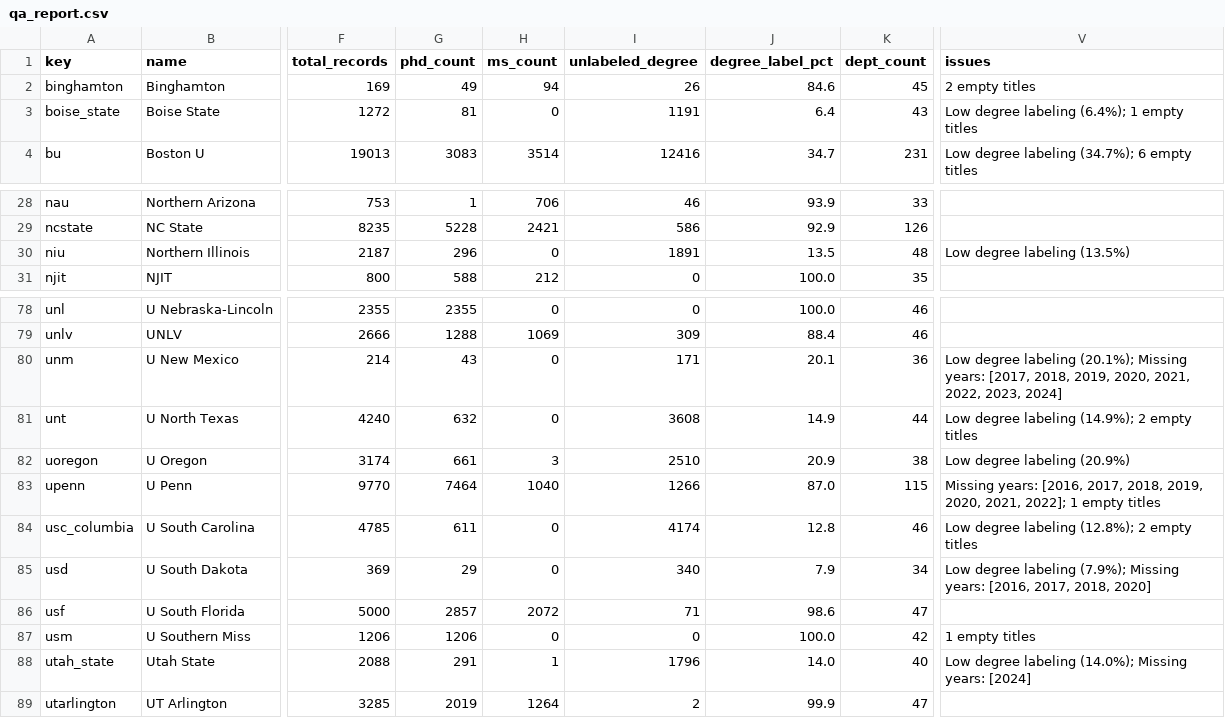
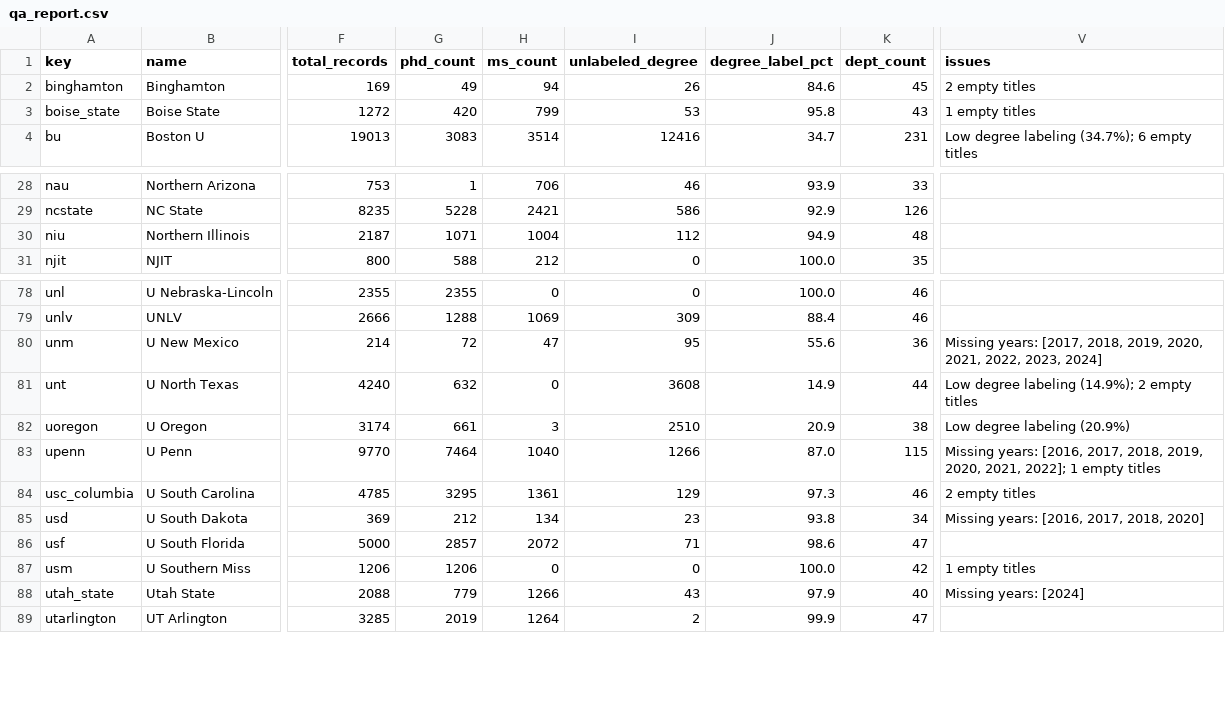
Before and after one commit to andyagtech/us-stem-data, a CSV file: data/qa_report.csv, drawn as a sheet; only a part is shown, gaps mark what is left out; the diff covers the shown part only; the diff names each change by its address in the sheet, - before the commit and + after, or states it on an @@ line.

```diff
--- a/data/qa_report.csv
+++ b/data/qa_report.csv
-G3 (phd_count): 81
+G3 (phd_count): 420
-H3 (ms_count): 0
+H3 (ms_count): 799
-I3 (unlabeled_degree): 1191
+I3 (unlabeled_degree): 53
-J3 (degree_label_pct): 6.4
+J3 (degree_label_pct): 95.8
-V3 (issues): Low degree labeling (6.4%); 1 empty titles
+V3 (issues): 1 empty titles
-G30 (phd_count): 296
+G30 (phd_count): 1071
-H30 (ms_count): 0
+H30 (ms_count): 1004
-I30 (unlabeled_degree): 1891
+I30 (unlabeled_degree): 112
-J30 (degree_label_pct): 13.5
+J30 (degree_label_pct): 94.9
-V30 (issues): Low degree labeling (13.5%)
+V30 (issues): (empty)
-G80 (phd_count): 43
+G80 (phd_count): 72
-H80 (ms_count): 0
+H80 (ms_count): 47
-I80 (unlabeled_degree): 171
+I80 (unlabeled_degree): 95
-J80 (degree_label_pct): 20.1
+J80 (degree_label_pct): 55.6
-V80 (issues): Low degree labeling (20.1%); Missing years:…
+V80 (issues): Missing years:…
-G84 (phd_count): 611
+G84 (phd_count): 3295
-H84 (ms_count): 0
+H84 (ms_count): 1361
-I84 (unlabeled_degree): 4174
+I84 (unlabeled_degree): 129
-J84 (degree_label_pct): 12.8
+J84 (degree_label_pct): 97.3
-V84 (issues): Low degree labeling (12.8%); 2 empty titles
+V84 (issues): 2 empty titles
-G85 (phd_count): 29
+G85 (phd_count): 212
-H85 (ms_count): 0
+H85 (ms_count): 134
-I85 (unlabeled_degree): 340
+I85 (unlabeled_degree): 23
-J85 (degree_label_pct): 7.9
+J85 (degree_label_pct): 93.8
-V85 (issues): Low degree labeling (7.9%); Missing years:…
+V85 (issues): Missing years:…
-G88 (phd_count): 291
+G88 (phd_count): 779
-H88 (ms_count): 1
+H88 (ms_count): 1266
-I88 (unlabeled_degree): 1796
+I88 (unlabeled_degree): 43
-J88 (degree_label_pct): 14.0
+J88 (degree_label_pct): 97.9
-V88 (issues): Low degree labeling (14.0%); Missing years: [2024]
+V88 (issues): Missing years: [2024]
```
Also changed, not shown: 15 edited cells elsewhere in this file, 12 other files.
